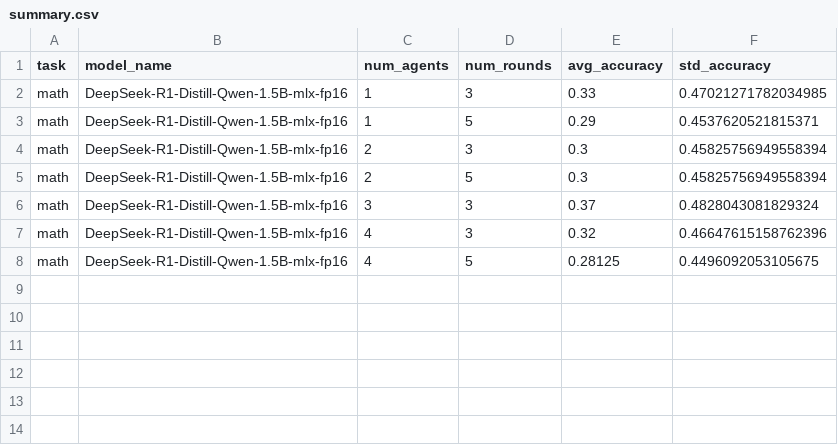
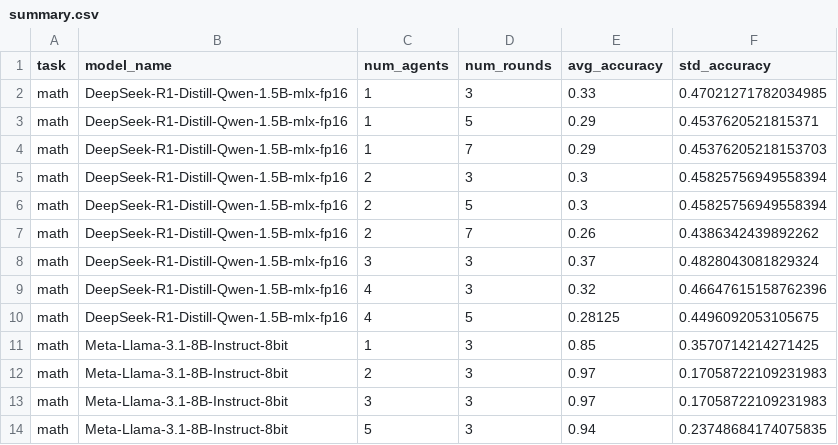
Before and after one commit to lferreiraMD/slm_multiagent_debate, a CSV file: results/summary.csv, drawn as a sheet.

```diff
--- a/results/summary.csv
+++ b/results/summary.csv
@@ -3,4 +3,6 @@ math,DeepSeek-R1-Distill-Qwen-1.5B-mlx-fp16,1,3,0.33,0.47021271782034985
 math,DeepSeek-R1-Distill-Qwen-1.5B-mlx-fp16,1,5,0.29,0.4537620521815371
+math,DeepSeek-R1-Distill-Qwen-1.5B-mlx-fp16,1,7,0.29,0.45376205218153703
 math,DeepSeek-R1-Distill-Qwen-1.5B-mlx-fp16,2,3,0.3,0.45825756949558394
 math,DeepSeek-R1-Distill-Qwen-1.5B-mlx-fp16,2,5,0.3,0.45825756949558394
+math,DeepSeek-R1-Distill-Qwen-1.5B-mlx-fp16,2,7,0.26,0.4386342439892262
 math,DeepSeek-R1-Distill-Qwen-1.5B-mlx-fp16,3,3,0.37,0.4828043081829324
@@ -8 +10,5 @@ math,DeepSeek-R1-Distill-Qwen-1.5B-mlx-fp16,4,3,0.32,0.46647615158762396
 math,DeepSeek-R1-Distill-Qwen-1.5B-mlx-fp16,4,5,0.28125,0.4496092053105675
+math,Meta-Llama-3.1-8B-Instruct-8bit,1,3,0.85,0.3570714214271425
+math,Meta-Llama-3.1-8B-Instruct-8bit,2,3,0.97,0.17058722109231983
+math,Meta-Llama-3.1-8B-Instruct-8bit,3,3,0.97,0.17058722109231983
+math,Meta-Llama-3.1-8B-Instruct-8bit,5,3,0.94,0.23748684174075835
```
Also changed, not shown: 2 other files.
